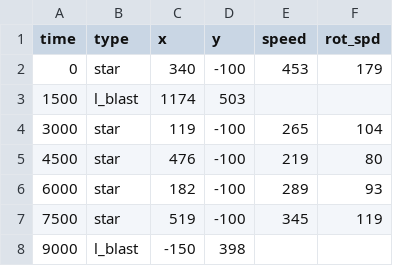
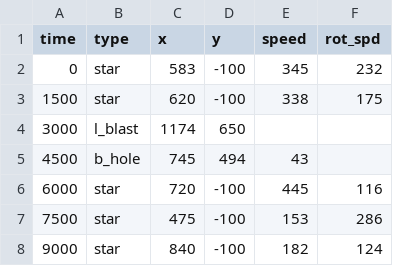
Before and after one commit to Maxim2k7/PyGame-Project, a CSV file: data/lvl_04.csv, drawn as a sheet; only a part is shown; the diff covers the shown part only.

```diff
--- a/data/lvl_04.csv
+++ b/data/lvl_04.csv
@@ -1,8 +1,8 @@
 time	type	x	y	speed	rot_spd
-0	star	340	-100	453	179
-1500	l_blast	1174	503
-3000	star	119	-100	265	104
-4500	star	476	-100	219	80
-6000	star	182	-100	289	93
-7500	star	519	-100	345	119
-9000	l_blast	-150	398
+0	star	583	-100	345	232
+1500	star	620	-100	338	175
+3000	l_blast	1174	650
+4500	b_hole	745	494	43
+6000	star	720	-100	445	116
+7500	star	475	-100	153	286
+9000	star	840	-100	182	124
```
Also changed, not shown: 110 edited cells elsewhere in this file, 15 other files.
